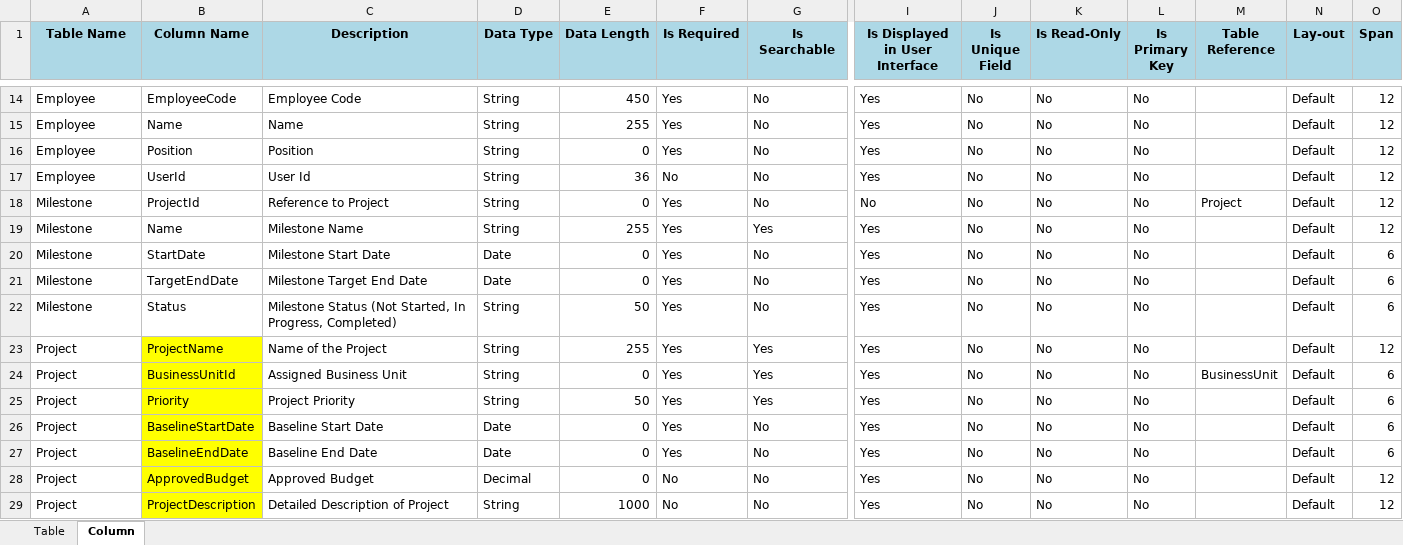
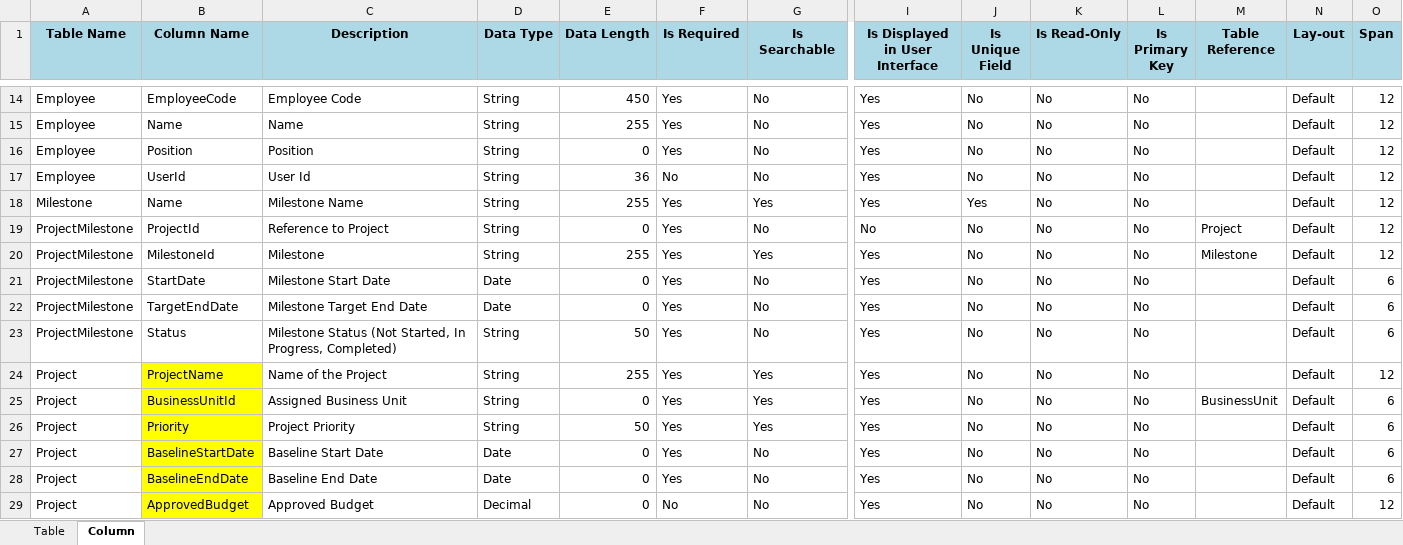
Before and after one commit to supersamamor/ODMS, an Excel workbook: Documents/ODMS DatabaseStructure.xlsx, sheet Column, drawn as a sheet; only a part is shown, gaps mark what is left out; the shorter side is filled out with more unchanged rows; values as stored, in another font and other column widths than the file's, no borders; addresses are those after the commit; rows hold the shown columns only; the diff names each change by its address in the sheet, - before the commit and + after, or states it on an @@ line.

```diff
--- a/Documents/ODMS DatabaseStructure.xlsx (sheet Column)
+++ b/Documents/ODMS DatabaseStructure.xlsx (sheet Column)
+row 18: Milestone | Name | Milestone Name | String | 255 | Yes | Yes | Yes | Yes | No | No |  | Default | 12
-A19:A23 (Table Name): Milestone
+A19:A23 (Table Name): ProjectMilestone
-B20 (Column Name): Name
+B20 (Column Name): MilestoneId
-C20 (Description): Milestone Name
+C20 (Description): Milestone
-M20 (Table Reference): (empty)
+M20 (Table Reference): Milestone
```
Also changed, not shown: sheet Table, 1 other file.
